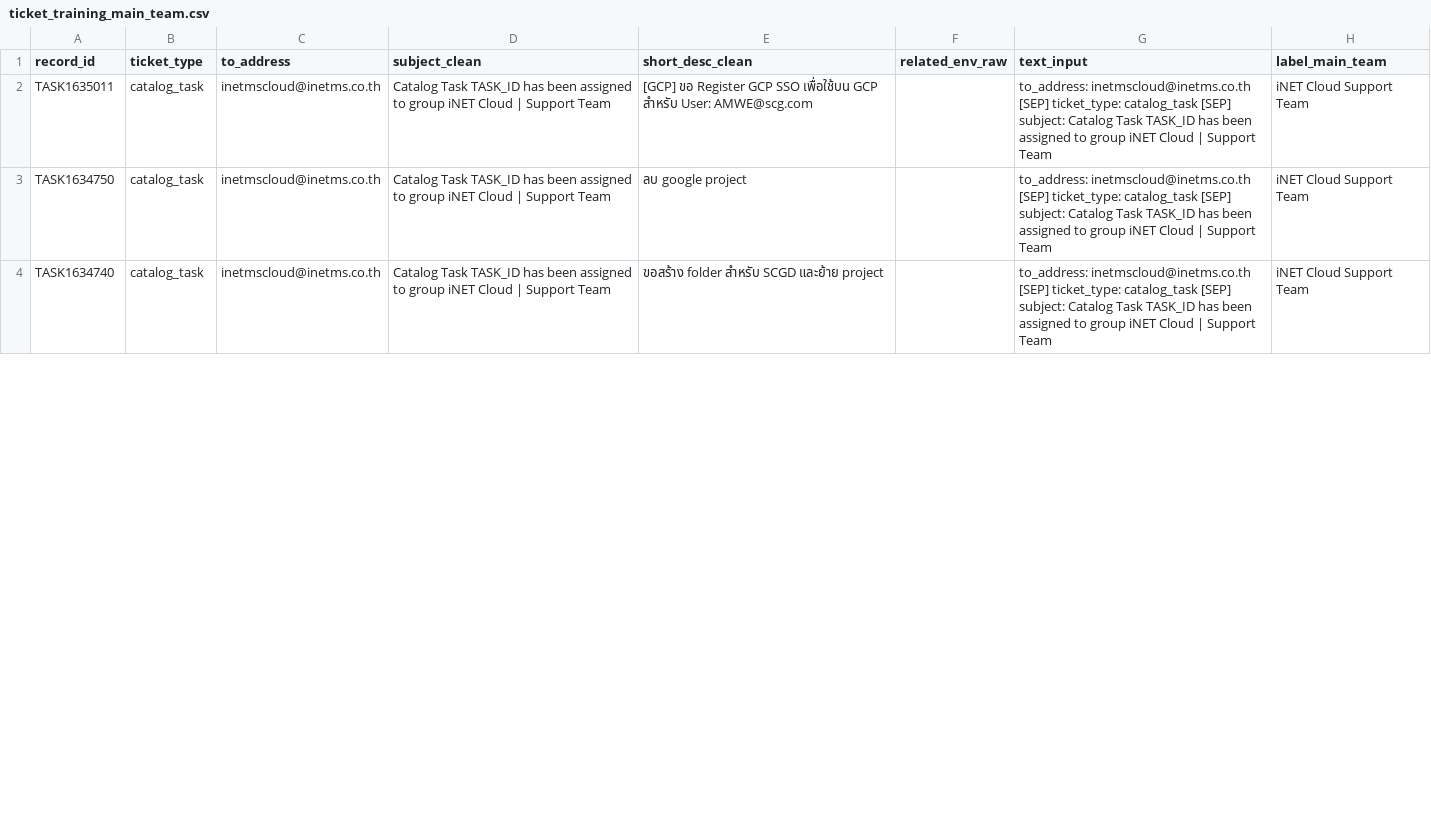
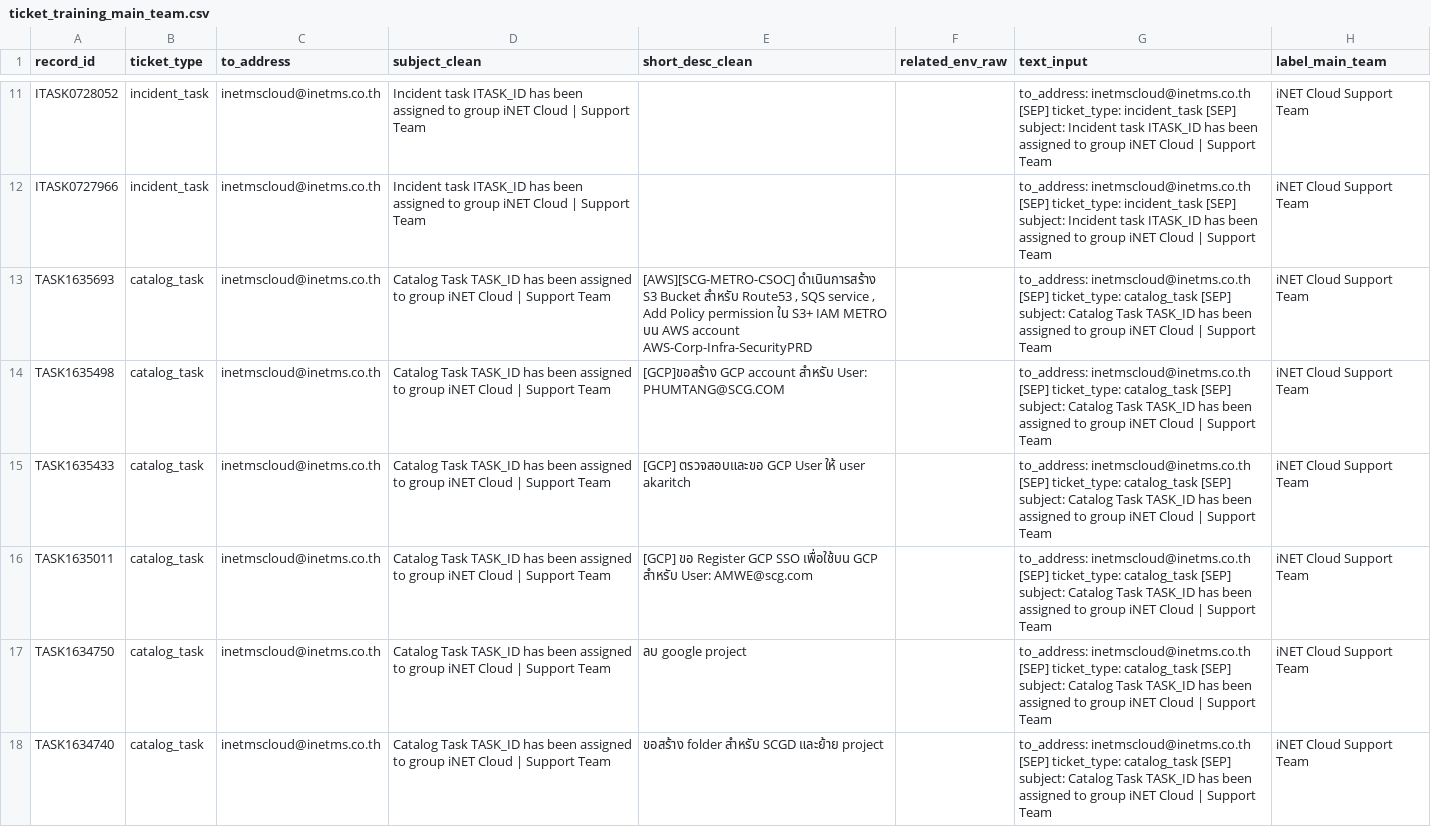
Before and after one commit to Thawat09/Inno, a CSV file: outputs/export/ticket_training_main_team.csv, drawn as a sheet; only a part is shown, gaps mark what is left out; the diff covers the shown part only; the diff names each change by its address in the sheet, - before the commit and + after, or states it on an @@ line.

```diff
--- a/outputs/export/ticket_training_main_team.csv
+++ b/outputs/export/ticket_training_main_team.csv
+row 11: ITASK0728052 | incident_task | inetmscloud@inetms.co.th | Incident task ITASK_ID has been assigned to group iNET Cloud | Support Team |  |  | to_address: inetmscloud@inetms.co.th [SEP] ticket_type: incident_task [SEP] subject: Incident task ITASK_ID has been assigned to group iNET Cloud | Support Team | iNET Cloud Support Team
+row 12: ITASK0727966 | incident_task | inetmscloud@inetms.co.th | Incident task ITASK_ID has been assigned to group iNET Cloud | Support Team |  |  | to_address: inetmscloud@inetms.co.th [SEP] ticket_type: incident_task [SEP] subject: Incident task ITASK_ID has been assigned to group iNET Cloud | Support Team | iNET Cloud Support Team
+row 13: TASK1635693 | catalog_task | inetmscloud@inetms.co.th | Catalog Task TASK_ID has been assigned to group iNET Cloud | Support Team | [AWS][SCG-METRO-CSOC] ดำเนินการสร้าง S3 Bucket สำหรับ Route53 , SQS service , Add Policy permission ใน S3+ IAM METRO บน AWS account AWS-Corp-Infra-SecurityPRD |  | to_address: inetmscloud@inetms.co.th [SEP] ticket_type: catalog_task [SEP] subject: Catalog Task TASK_ID has been assigned to group iNET Cloud | Support Team | iNET Cloud Support Team
+row 14: TASK1635498 | catalog_task | inetmscloud@inetms.co.th | Catalog Task TASK_ID has been assigned to group iNET Cloud | Support Team | [GCP]ขอสร้าง GCP account สำหรับ User: PHUMTANG@SCG.COM |  | to_address: inetmscloud@inetms.co.th [SEP] ticket_type: catalog_task [SEP] subject: Catalog Task TASK_ID has been assigned to group iNET Cloud | Support Team | iNET Cloud Support Team
+row 15: TASK1635433 | catalog_task | inetmscloud@inetms.co.th | Catalog Task TASK_ID has been assigned to group iNET Cloud | Support Team | [GCP] ตรวจสอบและขอ GCP User ให้ user akaritch |  | to_address: inetmscloud@inetms.co.th [SEP] ticket_type: catalog_task [SEP] subject: Catalog Task TASK_ID has been assigned to group iNET Cloud | Support Team | iNET Cloud Support Team
```
Also changed, not shown: 8 added rows and 1 moved row elsewhere in this file, 38 other files.
